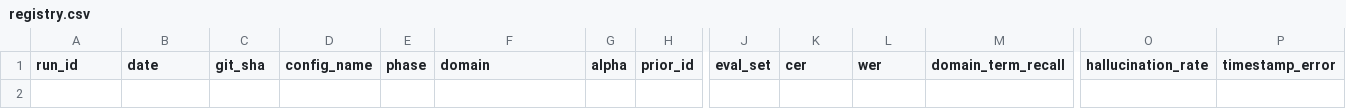
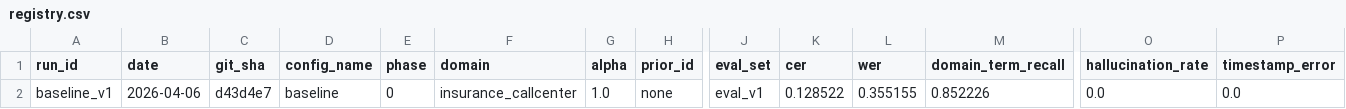
Before and after one commit to YuBeomGon/text-only-tuning, a CSV file: registry.csv, drawn as a sheet; only a part is shown, gaps mark what is left out; rows hold the shown columns only; the diff names each change by its address in the sheet, - before the commit and + after, or states it on an @@ line.

Commit message:
milestone: Phase 0 baseline lock (whisper-large-v3-turbo, CER=12.85%, term_recall=85.22%)

```diff
--- a/registry.csv
+++ b/registry.csv
+row 2: baseline_v1 | 2026-04-06 | d43d4e7 | baseline | 0 | insurance_callcenter | 1.0 | none | eval_v1 | 0.128522 | 0.355155 | 0.852226 | 0.0 | 0.0
```
Also changed, not shown: 3 other files.
